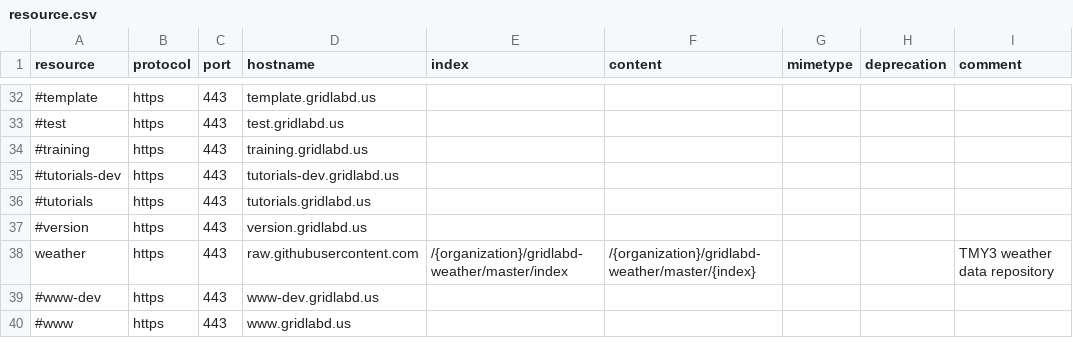
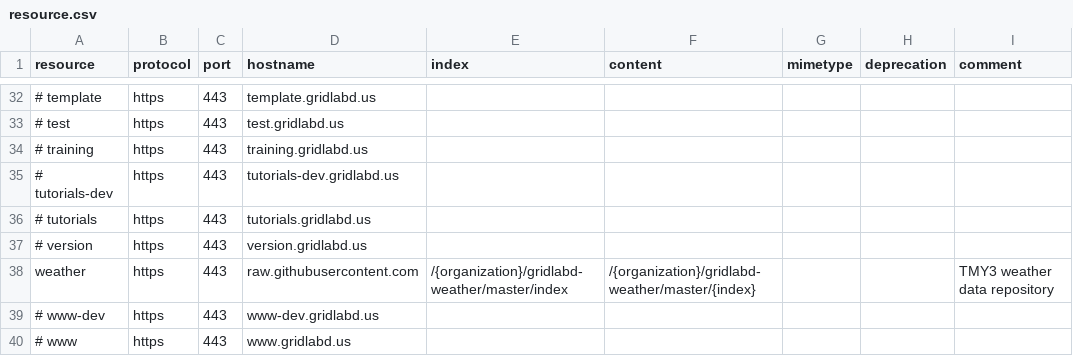
Before and after one commit to arras-energy/gridlabd, a CSV file: runtime/resource.csv, drawn as a sheet; only a part is shown, gaps mark what is left out; the diff covers the shown part only; the diff names each change by its address in the sheet, - before the commit and + after, or states it on an @@ line.

Commit message:
Add icons resource

```diff
--- a/runtime/resource.csv
+++ b/runtime/resource.csv
-A32 (resource): #template
+A32 (resource): # template
-A33 (resource): #test
+A33 (resource): # test
-A34 (resource): #training
+A34 (resource): # training
-A35 (resource): #tutorials-dev
+A35 (resource): # tutorials-dev
-A36 (resource): #tutorials
+A36 (resource): # tutorials
-A37 (resource): #version
+A37 (resource): # version
-A39 (resource): #www-dev
+A39 (resource): # www-dev
-A40 (resource): #www
+A40 (resource): # www
```
Also changed, not shown: 1 added row, 1 removed row and 23 edited cells elsewhere in this file, 1 other file.
